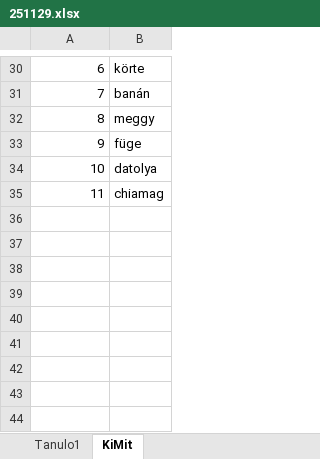
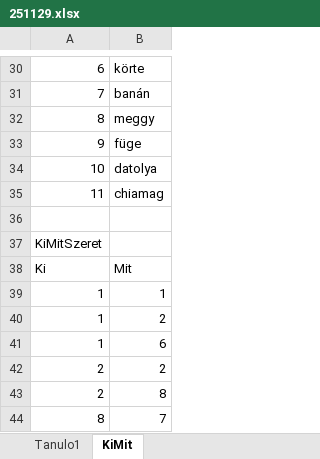
Before and after one commit to orsolyapal/251129, an Excel workbook: 251129.xlsx, sheet KiMit, drawn as a sheet; only a part is shown, gaps mark what is left out; values as stored, in another font and other column widths than the file's, no borders; the diff names each change by its address in the sheet, - before the commit and + after, or states it on an @@ line.

```diff
--- a/251129.xlsx (sheet KiMit)
+++ b/251129.xlsx (sheet KiMit)
+row 36: (empty)
+row 37: KiMitSzeret
+row 38: Ki | Mit
+row 39: 1 | 1
+row 40: 1 | 2
+row 41: 1 | 6
+row 42: 2 | 2
+row 43: 2 | 8
+row 44: 8 | 7
```
Also changed, not shown: 2 other files.
